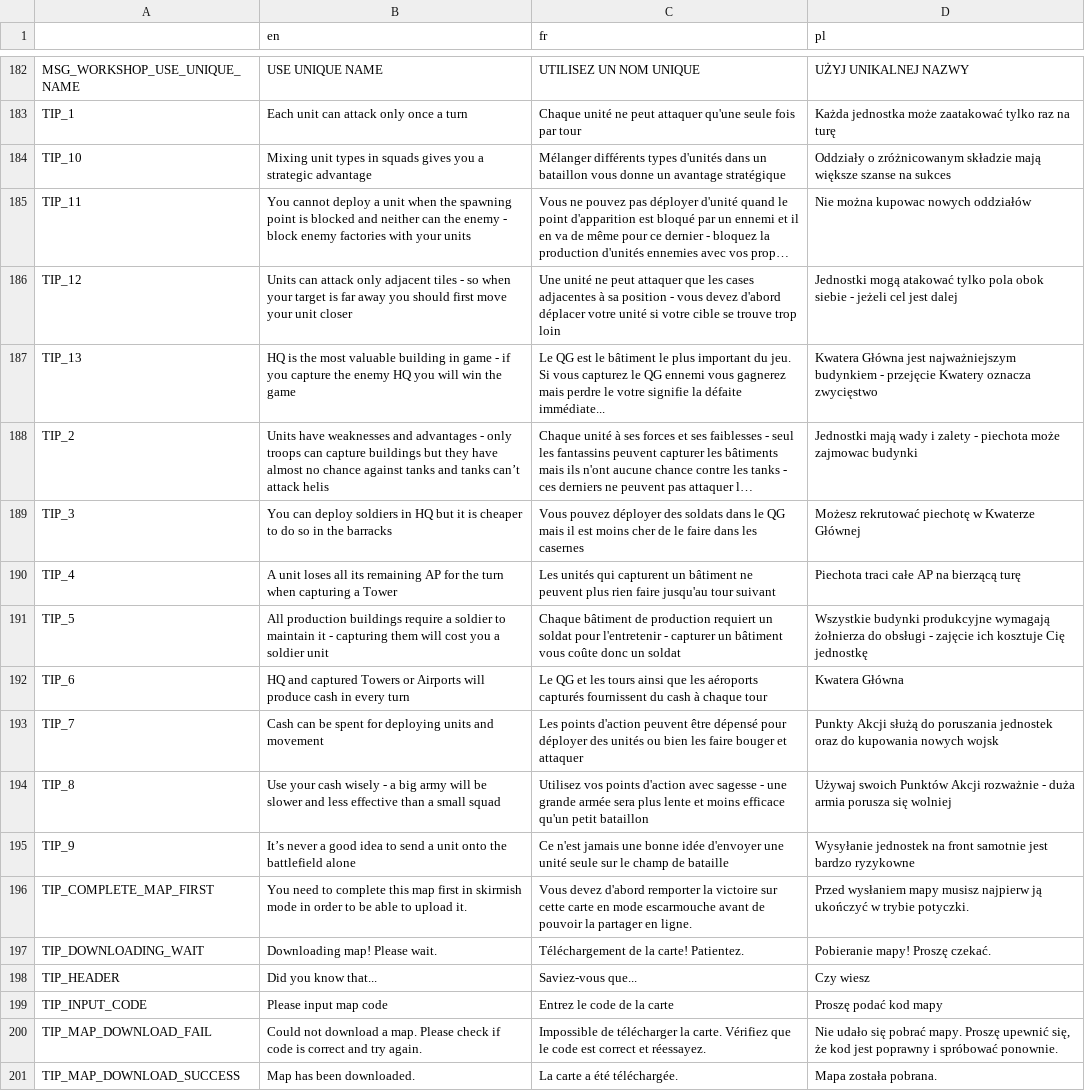
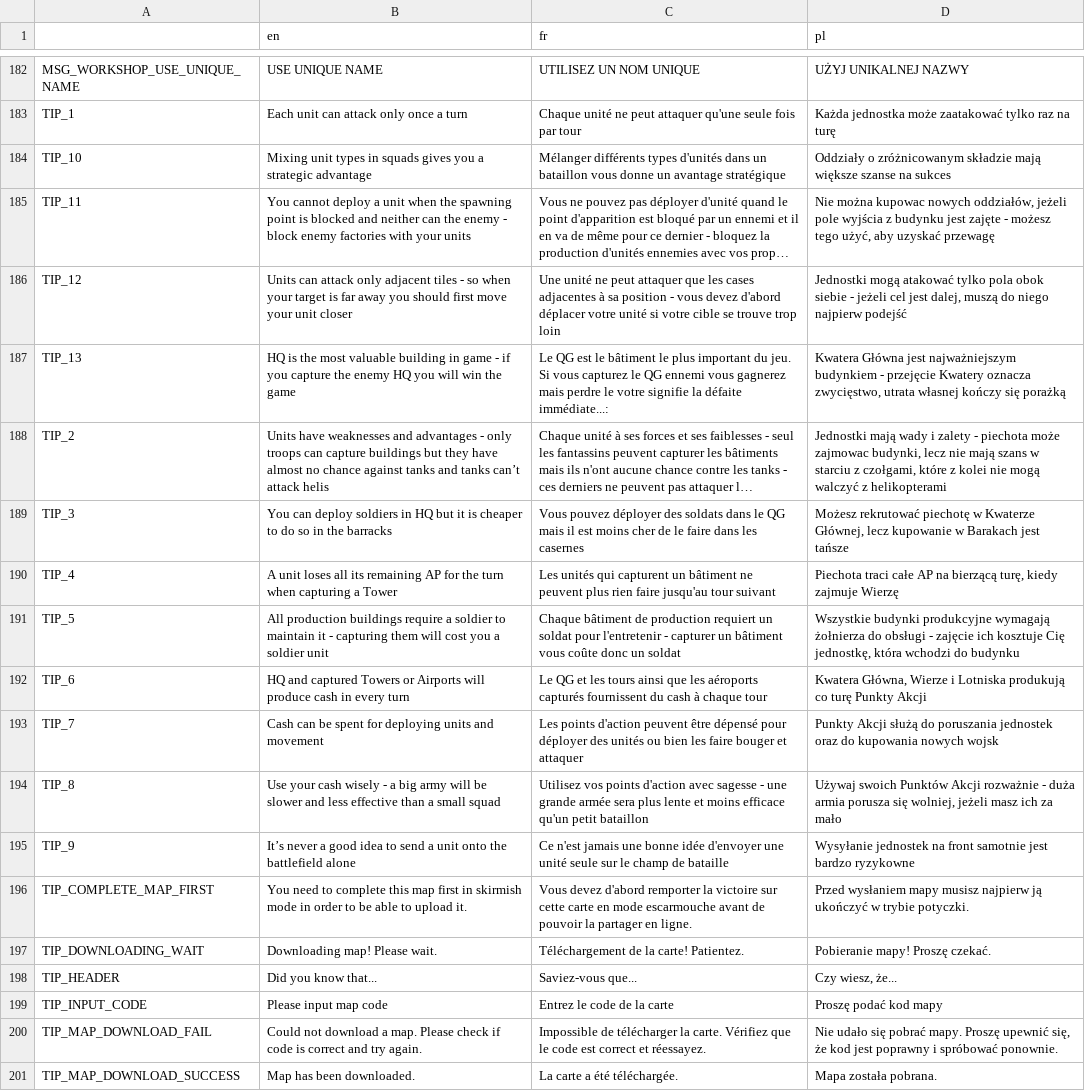
Before and after one commit to w84death/Tanks-of-Freedom, a CSV file: translations/translations.csv, drawn as a sheet; only a part is shown, gaps mark what is left out; long unchanged cells end in …; the diff names each change by its address in the sheet, - before the commit and + after, or states it on an @@ line.

Commit message:
fix translations

```diff
--- a/translations/translations.csv
+++ b/translations/translations.csv
-D185 (pl): …kupowac nowych oddziałów
+D185 (pl): …kupowac nowych oddziałów, jeżeli pole wyjścia z budynku jest zajęte - możesz tego użyć, aby uzyskać przewagę
-D186 (pl): …cel jest dalej
+D186 (pl): …cel jest dalej, muszą do niego najpierw podejść
-C187 (fr): …la défaite immédiate...
+C187 (fr): …la défaite immédiate...:
-D187 (pl): …Kwatery oznacza zwycięstwo
+D187 (pl): …Kwatery oznacza zwycięstwo, utrata własnej kończy się porażką
-D188 (pl): …może zajmowac budynki
+D188 (pl): …może zajmowac budynki, lecz nie mają szans w starciu z czołgami, które z kolei nie mogą walczyć z helikopterami
-D189 (pl): …w Kwaterze Głównej
+D189 (pl): …w Kwaterze Głównej, lecz kupowanie w Barakach jest tańsze
-D190 (pl): …na bierzącą turę
+D190 (pl): …na bierzącą turę, kiedy zajmuje Wierzę
-D191 (pl): …kosztuje Cię jednostkę
+D191 (pl): …kosztuje Cię jednostkę, która wchodzi do budynku
-D192 (pl): Kwatera Główna
+D192 (pl): Kwatera Główna, Wierze i Lotniska produkują co turę Punkty Akcji
-D194 (pl): …porusza się wolniej
+D194 (pl): …porusza się wolniej, jeżeli masz ich za mało
-D198 (pl): Czy wiesz
+D198 (pl): Czy wiesz, że...
```
Also changed, not shown: translations/campaigns/campaign.csv, translations/translations_en.csv, 13 other files.
